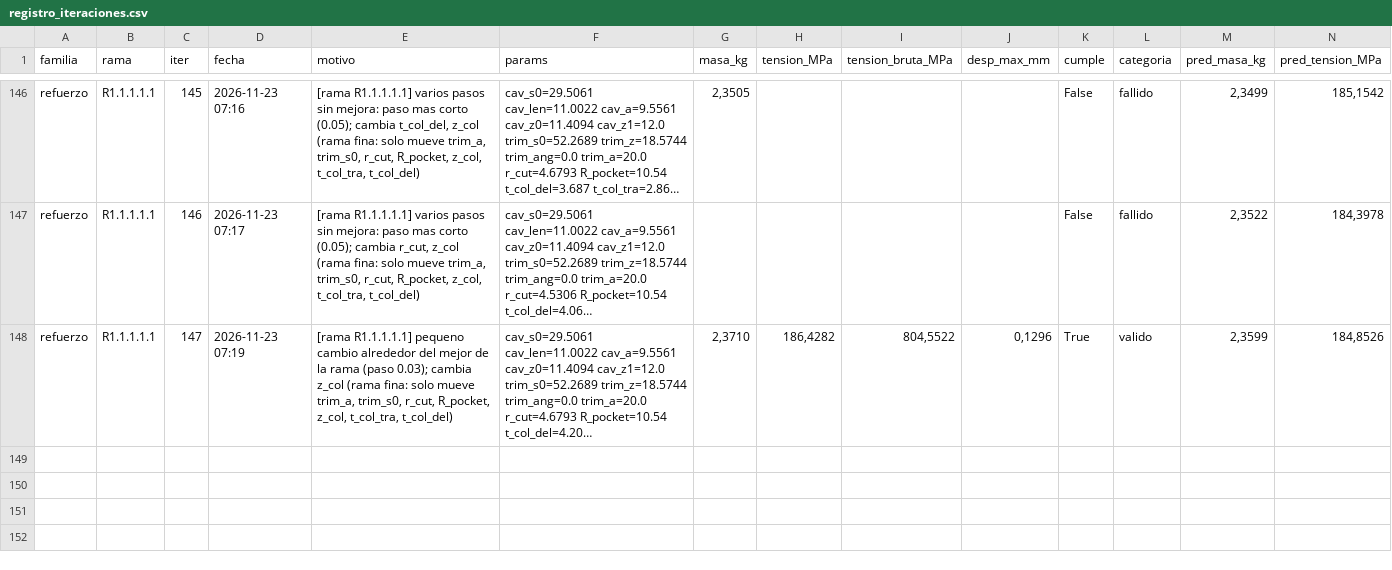
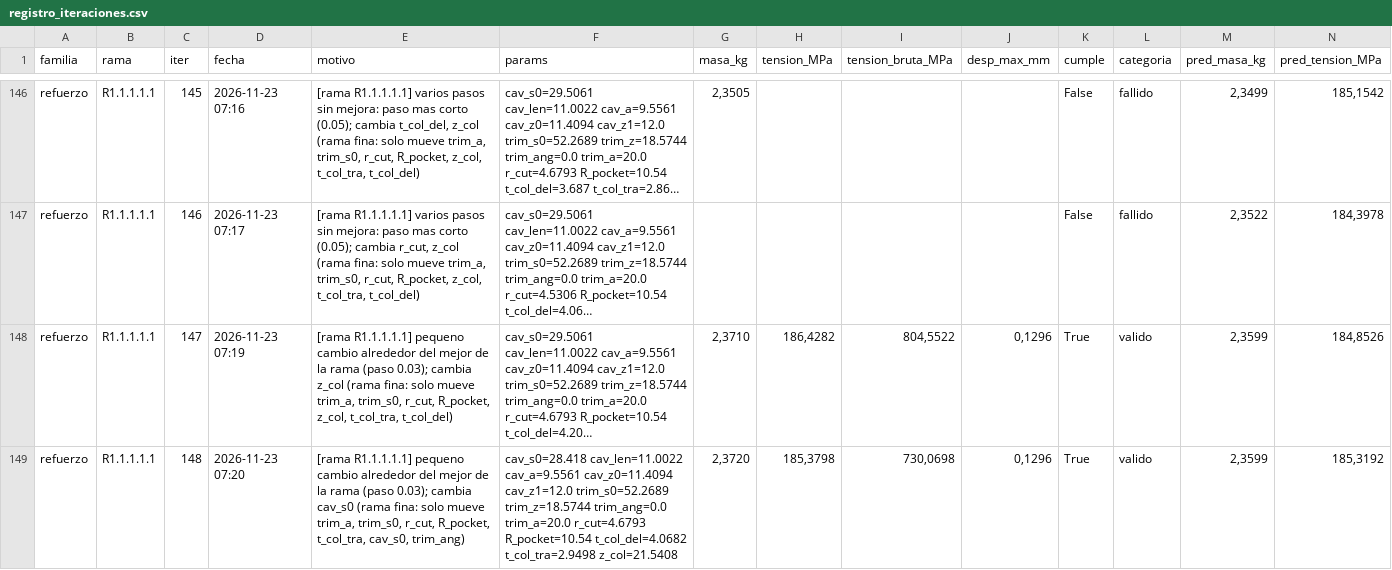
Before and after one commit to Hugiko/msd-soporte-optimizacion, a CSV file: runs/opt_37800N/refuerzo/registro_iteraciones.csv, drawn as a sheet; only a part is shown, gaps mark what is left out; long unchanged cells end in …; rows hold the shown columns only; the diff names each change by its address in the sheet, - before the commit and + after, or states it on an @@ line.

Commit message:
[refuerzo] diseno 148: valido

```diff
--- a/runs/opt_37800N/refuerzo/registro_iteraciones.csv
+++ b/runs/opt_37800N/refuerzo/registro_iteraciones.csv
+row 149: refuerzo | R1.1.1.1.1 | 148 | 2026-11-23 07:20 | [rama R1.1.1.1.1] pequeno cambio alrededor del mejor de la rama (paso 0.03); cambia cav_s0 (rama fina: solo mueve trim_a, trim_s0, r_cut, R_pocket, t_col_tra, cav_s0, trim_ang) | cav_s0=28.418 cav_len=11.0022 cav_a=9.5561 cav_z0=11.4094 cav_z1=12.0 trim_s0=52.2689 trim_z=18.5744 trim_ang=0.0 trim_a=20.0 r_cut=4.6793 R_pocket=10.54 t_col_del=4.0682 t_col_tra=2.9498 z_col=21.5408 | 2,3720 | 185,3798 | 730,0698 | 0,1296 | True | valido | 2,3599 | 185,3192
```
Also changed, not shown: runs/opt_37800N/registro_global.csv, 13 other files.
